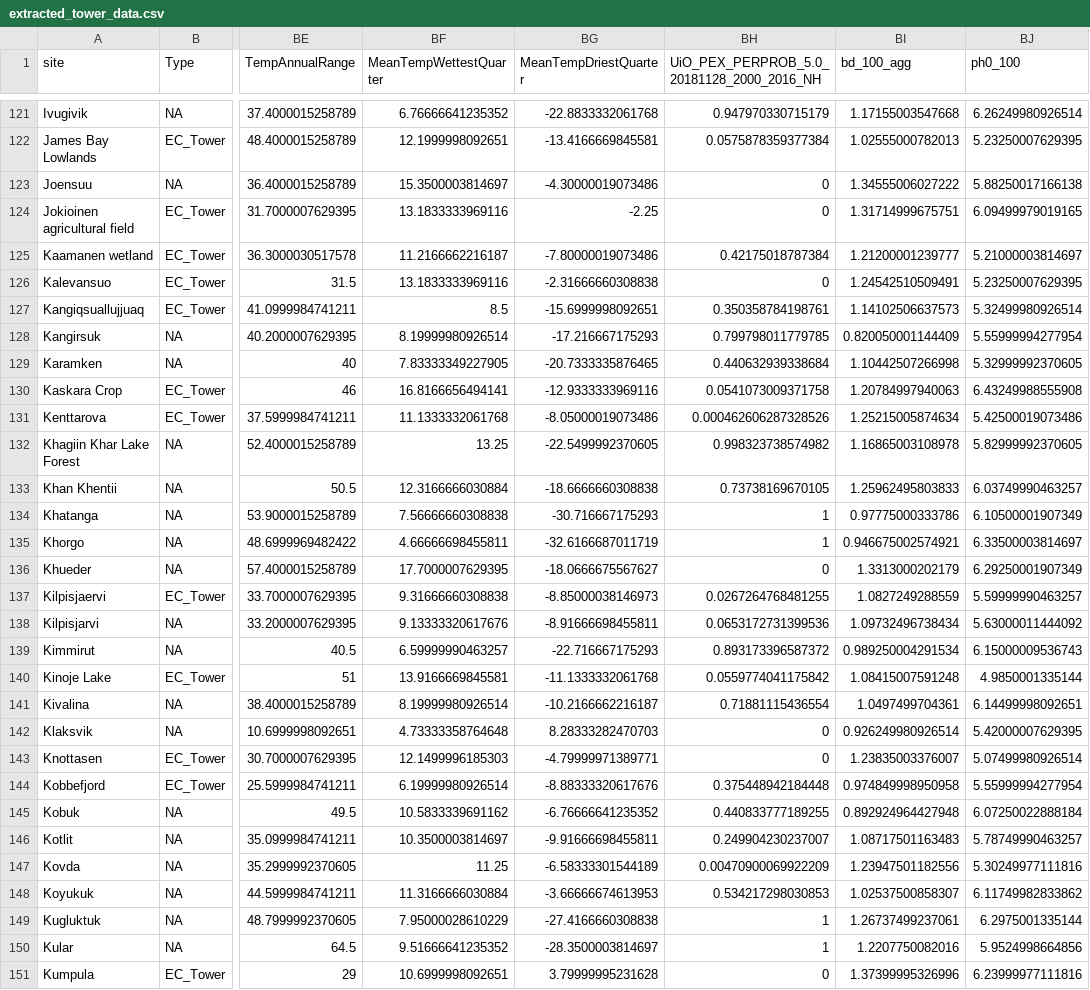
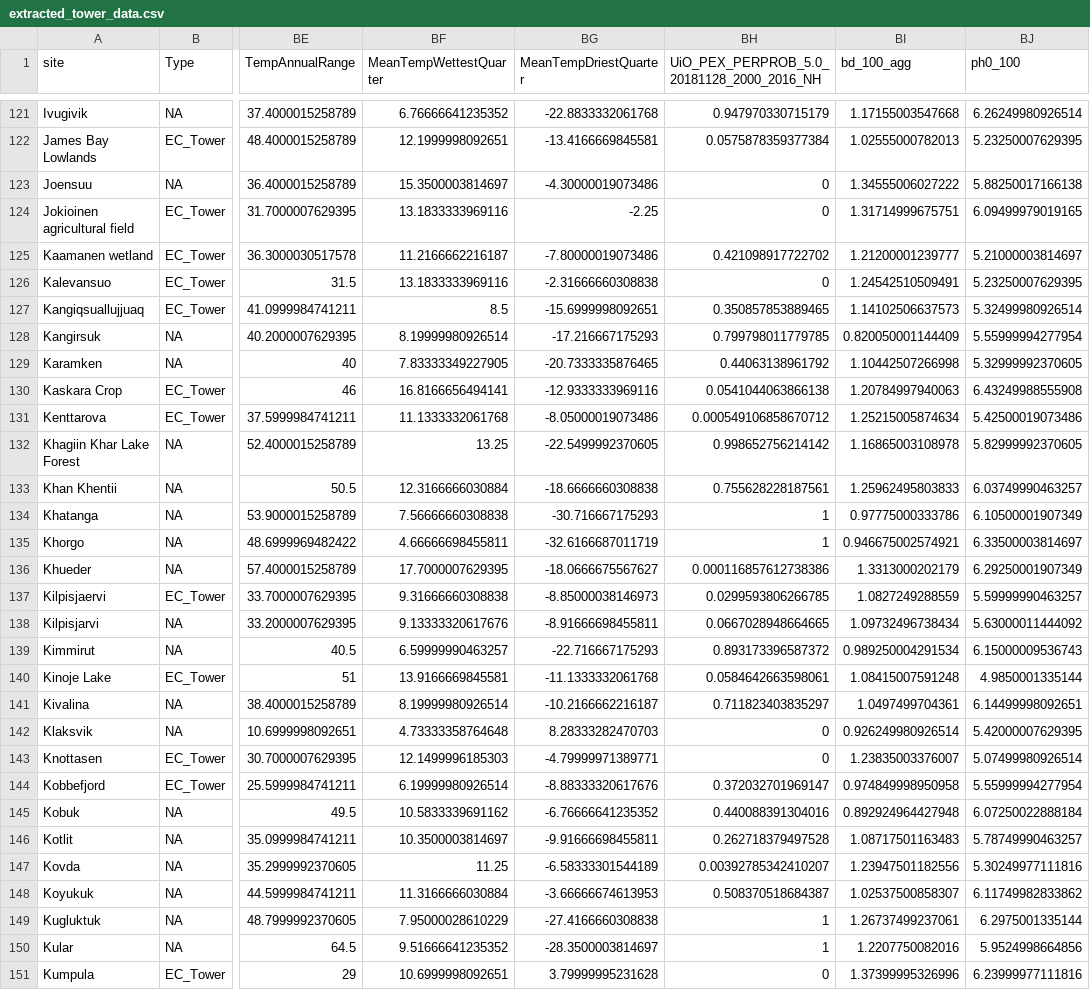
Before and after one commit to KAArndt/EC_rep, a CSV file: data/extracted_tower_data.csv, drawn as a sheet; only a part is shown, gaps mark what is left out; the diff covers the shown part only; the diff names each change by its address in the sheet, - before the commit and + after, or states it on an @@ line.

```diff
--- a/data/extracted_tower_data.csv
+++ b/data/extracted_tower_data.csv
-BH125: 0.42175018787384
+BH125: 0.421098917722702
-BH127: 0.350358784198761
+BH127: 0.350857853889465
-BH129: 0.440632939338684
+BH129: 0.44063138961792
-BH130: 0.0541073009371758
+BH130: 0.0541044063866138
-BH131: 0.000462606287328526
+BH131: 0.000549106858670712
-BH132: 0.998323738574982
+BH132: 0.998652756214142
-BH133: 0.73738169670105
+BH133: 0.755628228187561
-BH136: 0
+BH136: 0.000116857612738386
-BH137: 0.0267264768481255
+BH137: 0.0299593806266785
-BH138: 0.0653172731399536
+BH138: 0.0667028948664665
-BH140: 0.0559774041175842
+BH140: 0.0584642663598061
-BH141: 0.71881115436554
+BH141: 0.711823403835297
-BH144: 0.375448942184448
+BH144: 0.372032701969147
-BH145: 0.440833777189255
+BH145: 0.440088391304016
-BH146: 0.249904230237007
+BH146: 0.262718379497528
-BH147: 0.00470900069922209
+BH147: 0.00392785342410207
-BH148: 0.534217298030853
+BH148: 0.508370518684387
```
Also changed, not shown: 108 edited cells elsewhere in this file, 5 other files.
